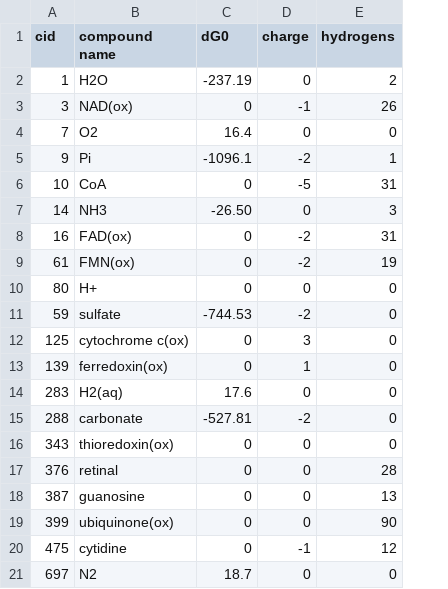
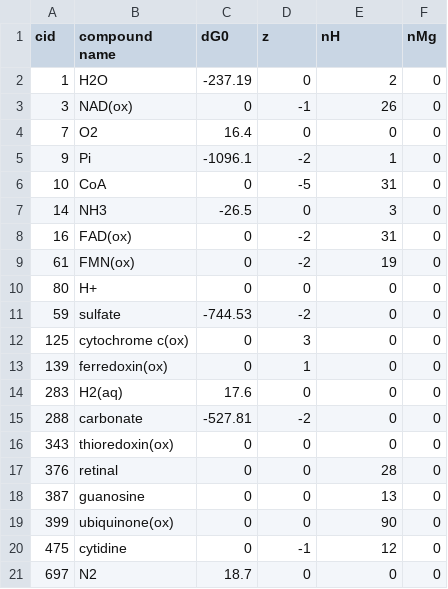
Before and after one commit to asmvernon/milo-lab, a CSV file: data/thermodynamics/nist_anchors.csv, drawn as a sheet; the diff names each change by its address in the sheet, - before the commit and + after, or states it on an @@ line.

```diff
--- a/data/thermodynamics/nist_anchors.csv
+++ b/data/thermodynamics/nist_anchors.csv
+column F (nMg), rows 2-21: all 0
-D1: charge
+D1: z
-E1: hydrogens
+E1: nH
-C7 (dG0): -26.50
+C7 (dG0): -26.5
```
Also changed, not shown: data/thermodynamics/alberty_pseudoisomers.csv, data/thermodynamics/dG0.csv, 11 other files.
